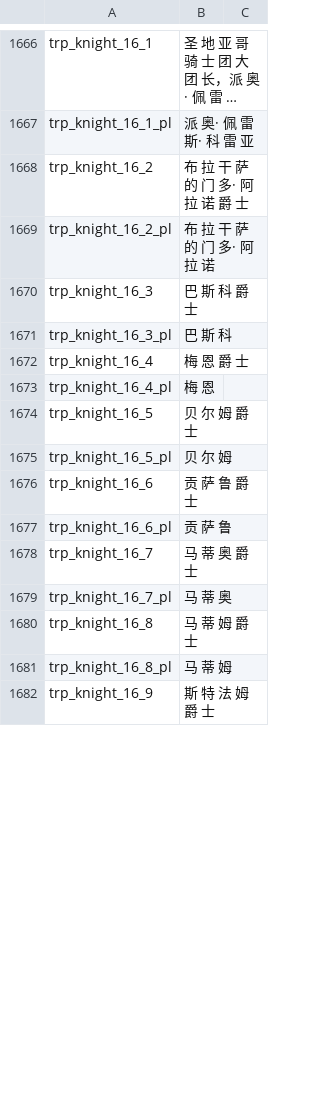
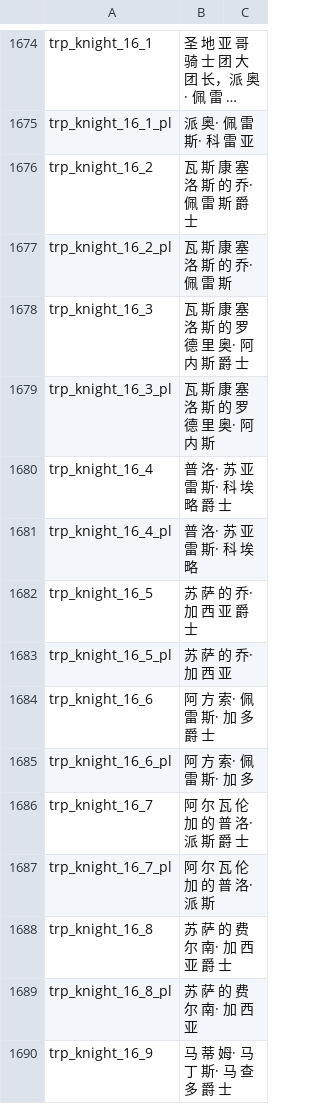
Before and after one commit to zac123456789123/mountblade-ad1257svn-chinese-translation, a CSV file: cns/troops.csv, drawn as a sheet; only a part is shown, gaps mark what is left out; long unchanged cells end in …; addresses are those after the commit; the diff covers the shown part only; the diff names each change by its address in the sheet, - before the commit and + after, or states it on an @@ line.

Commit message:
major bump to r64, except troops and string

```diff
--- a/cns/troops.csv
+++ b/cns/troops.csv
-B1676: 布 拉 干 萨 的 门 多· 阿 拉 诺 爵 士
+B1676: 瓦 斯 康 塞 洛 斯 的 乔· 佩 雷 斯 爵 士
-B1677: 布 拉 干 萨 的 门 多· 阿 拉 诺
+B1677: 瓦 斯 康 塞 洛 斯 的 乔· 佩 雷 斯
-B1678: 巴 斯 科 爵 士
+B1678: 瓦 斯 康 塞 洛 斯 的 罗 德 里 奥· 阿 内 斯 爵 士
-B1679: 巴 斯 科
+B1679: 瓦 斯 康 塞 洛 斯 的 罗 德 里 奥· 阿 内 斯
-B1680: 梅 恩 爵 士
+B1680: 普 洛· 苏 亚 雷 斯· 科 埃 略 爵 士
-B1681: 梅 恩
+B1681: 普 洛· 苏 亚 雷 斯· 科 埃 略
-B1682: 贝 尔 姆 爵 士
+B1682: 苏 萨 的 乔· 加 西 亚 爵 士
-B1683: 贝 尔 姆
+B1683: 苏 萨 的 乔· 加 西 亚
-B1684: 贡 萨 鲁 爵 士
+B1684: 阿 方 索· 佩 雷 斯· 加 多 爵 士
-B1685: 贡 萨 鲁
+B1685: 阿 方 索· 佩 雷 斯· 加 多
-B1686: 马 蒂 奥 爵 士
+B1686: 阿 尔 瓦 伦 加 的 普 洛· 派 斯 爵 士
-B1687: 马 蒂 奥
+B1687: 阿 尔 瓦 伦 加 的 普 洛· 派 斯
-B1688: 马 蒂 姆 爵 士
+B1688: 苏 萨 的 费 尔 南· 加 西 亚 爵 士
-B1689: 马 蒂 姆
+B1689: 苏 萨 的 费 尔 南· 加 西 亚
-B1690: 斯 特 法 姆 爵 士
+B1690: 马 蒂 姆· 马 丁 斯· 马 查 多 爵 士
```
Also changed, not shown: 9 added rows, 1 removed row and 18 edited cells elsewhere in this file, cns/game_menus.csv, cns/game_strings.csv, 9 other files.
